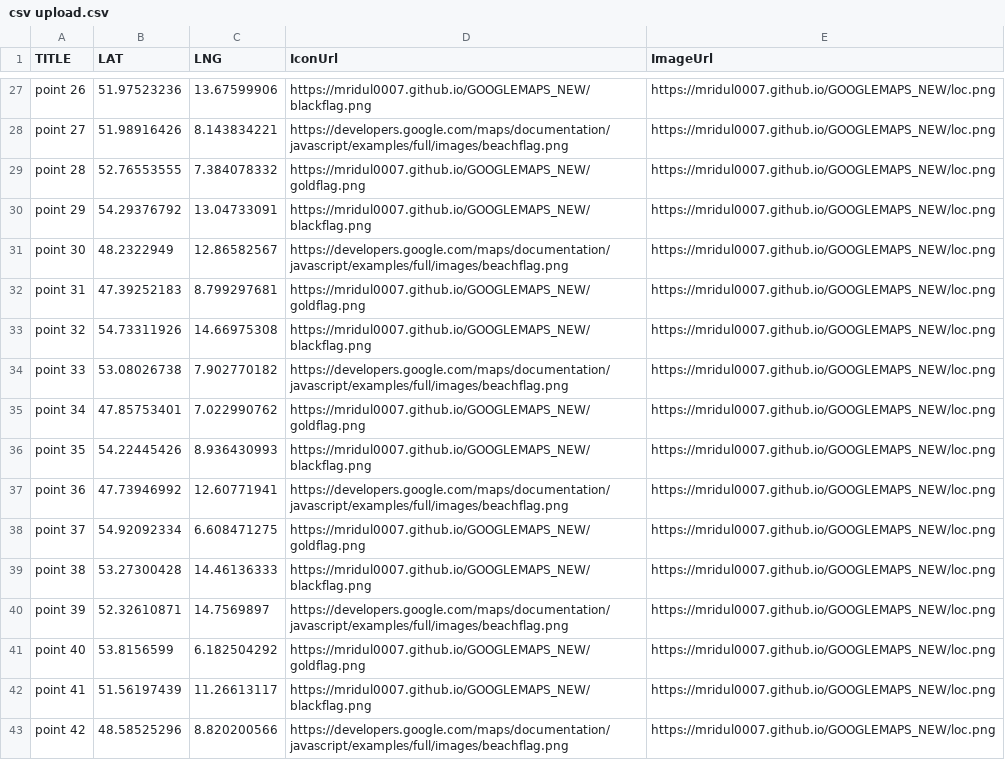
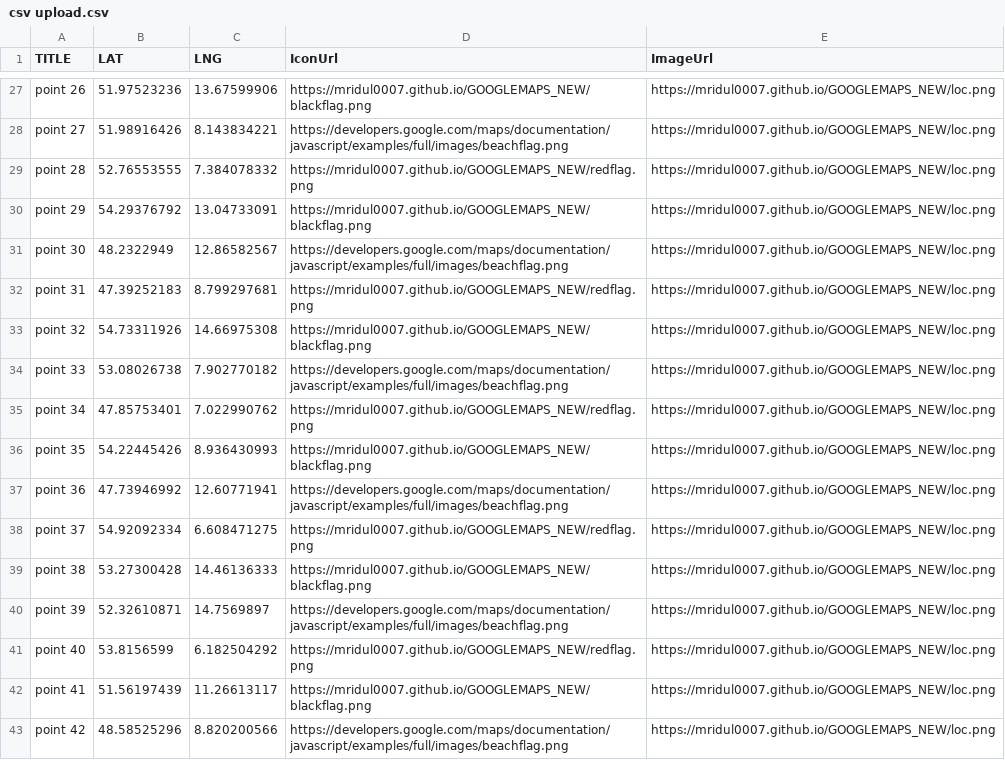
Before and after one commit to mridul0007/mridul0007.github.io, a CSV file: GOOGLEMAPS_NEW/csv upload.csv, drawn as a sheet; only a part is shown, gaps mark what is left out; the diff covers the shown part only.

```diff
--- a/GOOGLEMAPS_NEW/csv upload.csv
+++ b/GOOGLEMAPS_NEW/csv upload.csv
@@ -28,15 +28,15 @@ point 26,51.97523236,13.67599906,https://mridul0007.github.io/GOOGLEMAPS_NEW/bla
 point 27,51.98916426,8.143834221,https://developers.google.com/maps/documentation/javascript/examples/full/images/beachflag.png,https://mridul0007.github.io/GOOGLEMAPS_NEW/loc.png
-point 28,52.76553555,7.384078332,https://mridul0007.github.io/GOOGLEMAPS_NEW/goldflag.png,https://mridul0007.github.io/GOOGLEMAPS_NEW/loc.png
+point 28,52.76553555,7.384078332,https://mridul0007.github.io/GOOGLEMAPS_NEW/redflag.png,https://mridul0007.github.io/GOOGLEMAPS_NEW/loc.png
 point 29,54.29376792,13.04733091,https://mridul0007.github.io/GOOGLEMAPS_NEW/blackflag.png,https://mridul0007.github.io/GOOGLEMAPS_NEW/loc.png
 point 30,48.2322949,12.86582567,https://developers.google.com/maps/documentation/javascript/examples/full/images/beachflag.png,https://mridul0007.github.io/GOOGLEMAPS_NEW/loc.png
-point 31,47.39252183,8.799297681,https://mridul0007.github.io/GOOGLEMAPS_NEW/goldflag.png,https://mridul0007.github.io/GOOGLEMAPS_NEW/loc.png
+point 31,47.39252183,8.799297681,https://mridul0007.github.io/GOOGLEMAPS_NEW/redflag.png,https://mridul0007.github.io/GOOGLEMAPS_NEW/loc.png
 point 32,54.73311926,14.66975308,https://mridul0007.github.io/GOOGLEMAPS_NEW/blackflag.png,https://mridul0007.github.io/GOOGLEMAPS_NEW/loc.png
 point 33,53.08026738,7.902770182,https://developers.google.com/maps/documentation/javascript/examples/full/images/beachflag.png,https://mridul0007.github.io/GOOGLEMAPS_NEW/loc.png
-point 34,47.85753401,7.022990762,https://mridul0007.github.io/GOOGLEMAPS_NEW/goldflag.png,https://mridul0007.github.io/GOOGLEMAPS_NEW/loc.png
+point 34,47.85753401,7.022990762,https://mridul0007.github.io/GOOGLEMAPS_NEW/redflag.png,https://mridul0007.github.io/GOOGLEMAPS_NEW/loc.png
 point 35,54.22445426,8.936430993,https://mridul0007.github.io/GOOGLEMAPS_NEW/blackflag.png,https://mridul0007.github.io/GOOGLEMAPS_NEW/loc.png
 point 36,47.73946992,12.60771941,https://developers.google.com/maps/documentation/javascript/examples/full/images/beachflag.png,https://mridul0007.github.io/GOOGLEMAPS_NEW/loc.png
-point 37,54.92092334,6.608471275,https://mridul0007.github.io/GOOGLEMAPS_NEW/goldflag.png,https://mridul0007.github.io/GOOGLEMAPS_NEW/loc.png
+point 37,54.92092334,6.608471275,https://mridul0007.github.io/GOOGLEMAPS_NEW/redflag.png,https://mridul0007.github.io/GOOGLEMAPS_NEW/loc.png
 point 38,53.27300428,14.46136333,https://mridul0007.github.io/GOOGLEMAPS_NEW/blackflag.png,https://mridul0007.github.io/GOOGLEMAPS_NEW/loc.png
 point 39,52.32610871,14.7569897,https://developers.google.com/maps/documentation/javascript/examples/full/images/beachflag.png,https://mridul0007.github.io/GOOGLEMAPS_NEW/loc.png
-point 40,53.8156599,6.182504292,https://mridul0007.github.io/GOOGLEMAPS_NEW/goldflag.png,https://mridul0007.github.io/GOOGLEMAPS_NEW/loc.png
+point 40,53.8156599,6.182504292,https://mridul0007.github.io/GOOGLEMAPS_NEW/redflag.png,https://mridul0007.github.io/GOOGLEMAPS_NEW/loc.png
 point 41,51.56197439,11.26613117,https://mridul0007.github.io/GOOGLEMAPS_NEW/blackflag.png,https://mridul0007.github.io/GOOGLEMAPS_NEW/loc.png
```
Also changed, not shown: 29 edited cells elsewhere in this file, 4 other files.
